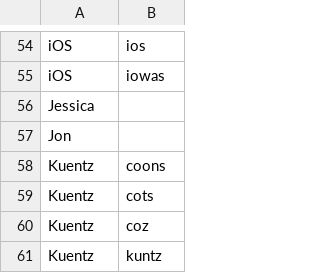
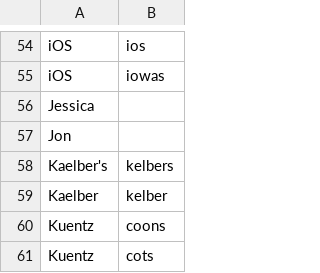
Before and after one commit to zmcgohan2/knausj_talon, a CSV file: settings/additional_words.csv, drawn as a sheet; only a part is shown, gaps mark what is left out; the shorter side is filled out with more unchanged rows.

```diff
--- a/settings/additional_words.csv
+++ b/settings/additional_words.csv
@@ -57,2 +57,4 @@ Jessica
 Jon
+Kaelber's,kelbers
+Kaelber,kelber
 Kuentz,coons
```
Also changed, not shown: settings/words_to_replace.csv.
